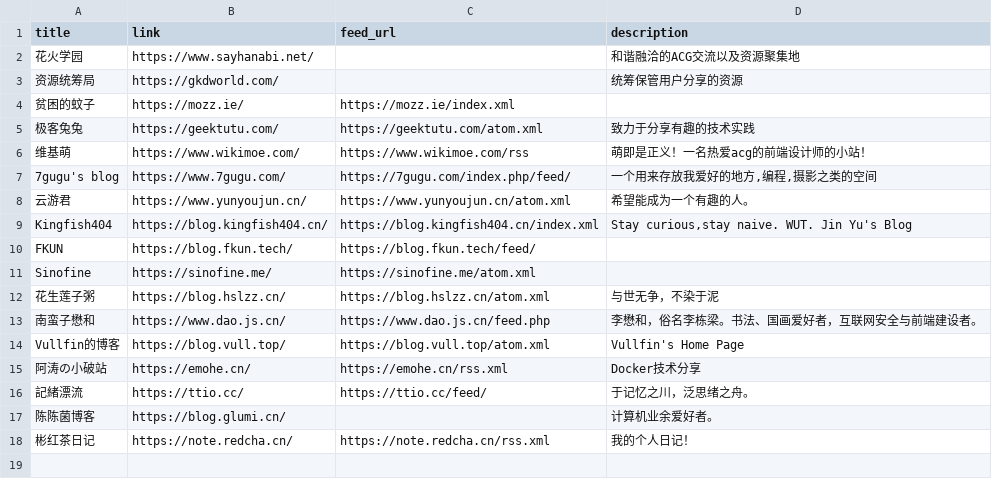
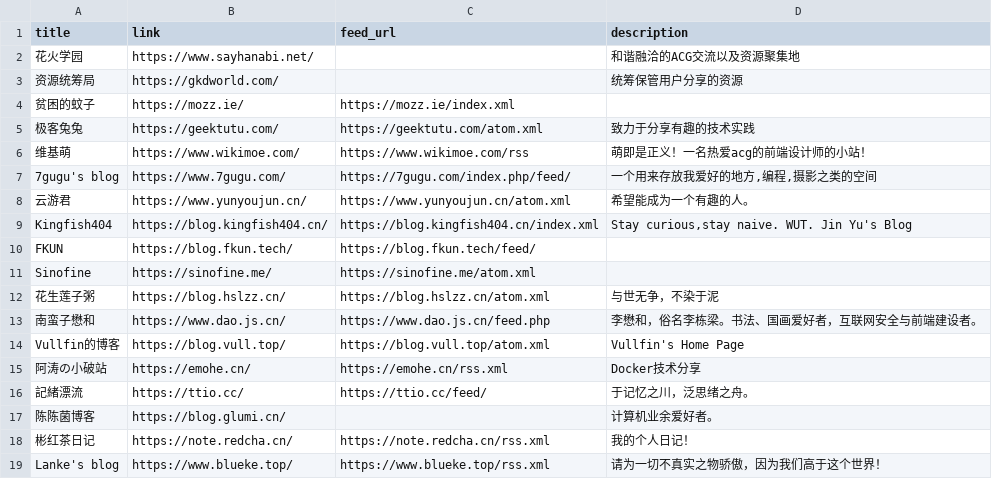
Before and after one commit to Mabbs/mabbs.github.io, a CSV file: _data/links.csv, drawn as a sheet.

Commit message:
Update links.csv

```diff
--- a/_data/links.csv
+++ b/_data/links.csv
@@ -18 +18,2 @@ Vullfin的博客,https://blog.vull.top/,https://blog.vull.top/atom.xml,Vullfin's
 彬红茶日记,https://note.redcha.cn/,https://note.redcha.cn/rss.xml,我的个人日记！
+Lanke's blog,https://www.blueke.top/,https://www.blueke.top/rss.xml,请为一切不真实之物骄傲，因为我们高于这个世界！
```
